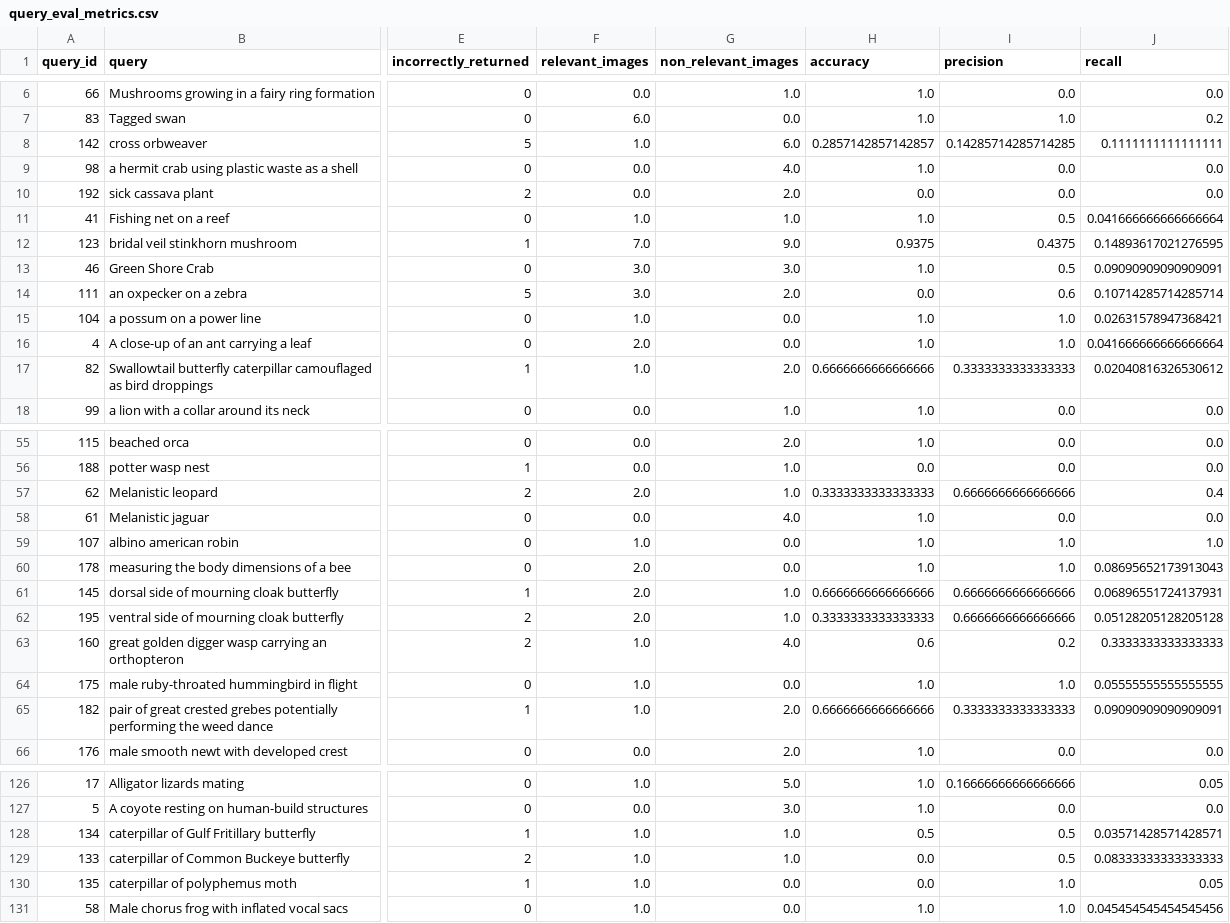
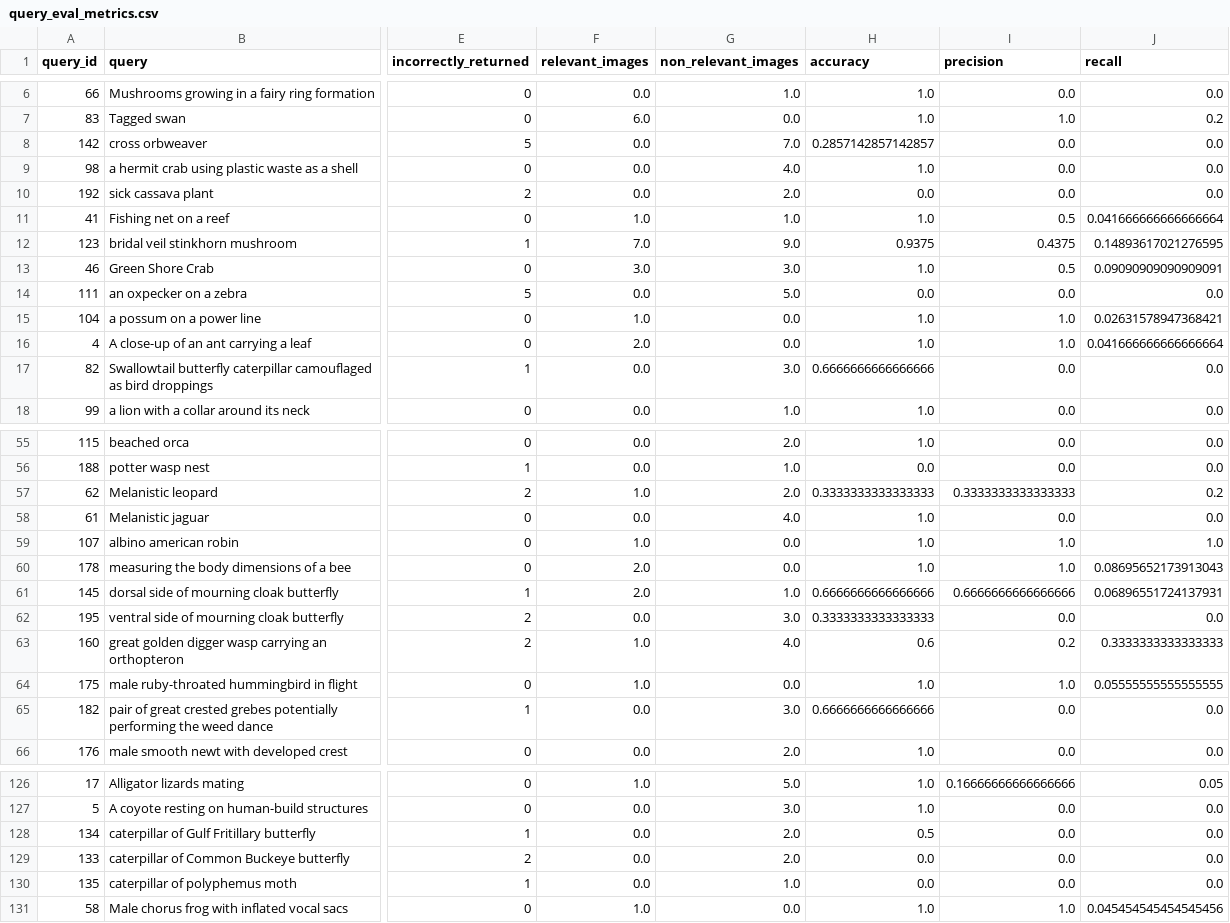
Before and after one commit to waggle-sensor/sage-vectordb-example, a CSV file: INQUIRE_benchmark/results/query_eval_metrics.csv, drawn as a sheet; only a part is shown, gaps mark what is left out; the diff covers the shown part only; the diff names each change by its address in the sheet, - before the commit and + after, or states it on an @@ line.

```diff
--- a/INQUIRE_benchmark/results/query_eval_metrics.csv
+++ b/INQUIRE_benchmark/results/query_eval_metrics.csv
-F8 (relevant_images): 1.0
+F8 (relevant_images): 0.0
-G8 (non_relevant_images): 6.0
+G8 (non_relevant_images): 7.0
-I8 (precision): 0.14285714285714285
+I8 (precision): 0.0
-J8 (recall): 0.1111111111111111
+J8 (recall): 0.0
-F14 (relevant_images): 3.0
+F14 (relevant_images): 0.0
-G14 (non_relevant_images): 2.0
+G14 (non_relevant_images): 5.0
-I14 (precision): 0.6
+I14 (precision): 0.0
-J14 (recall): 0.10714285714285714
+J14 (recall): 0.0
-F17 (relevant_images): 1.0
+F17 (relevant_images): 0.0
-G17 (non_relevant_images): 2.0
+G17 (non_relevant_images): 3.0
-I17 (precision): 0.3333333333333333
+I17 (precision): 0.0
-J17 (recall): 0.02040816326530612
+J17 (recall): 0.0
-F57 (relevant_images): 2.0
+F57 (relevant_images): 1.0
-G57 (non_relevant_images): 1.0
+G57 (non_relevant_images): 2.0
-I57 (precision): 0.6666666666666666
+I57 (precision): 0.3333333333333333
-J57 (recall): 0.4
+J57 (recall): 0.2
-F62 (relevant_images): 2.0
+F62 (relevant_images): 0.0
-G62 (non_relevant_images): 1.0
+G62 (non_relevant_images): 3.0
-I62 (precision): 0.6666666666666666
+I62 (precision): 0.0
-J62 (recall): 0.05128205128205128
+J62 (recall): 0.0
-F65 (relevant_images): 1.0
+F65 (relevant_images): 0.0
-G65 (non_relevant_images): 2.0
+G65 (non_relevant_images): 3.0
-I65 (precision): 0.3333333333333333
+I65 (precision): 0.0
-J65 (recall): 0.09090909090909091
+J65 (recall): 0.0
-F128:F130 (relevant_images): 1.0
+F128:F130 (relevant_images): 0.0
-G128:G129 (non_relevant_images): 1.0
+G128:G129 (non_relevant_images): 2.0
-I128:I129 (precision): 0.5
+I128:I129 (precision): 0.0
-J128 (recall): 0.03571428571428571
+J128 (recall): 0.0
-J129 (recall): 0.08333333333333333
+J129 (recall): 0.0
-G130 (non_relevant_images): 0.0
+G130 (non_relevant_images): 1.0
-I130 (precision): 1.0
+I130 (precision): 0.0
-J130 (recall): 0.05
+J130 (recall): 0.0
```
Also changed, not shown: 48 edited cells elsewhere in this file.
